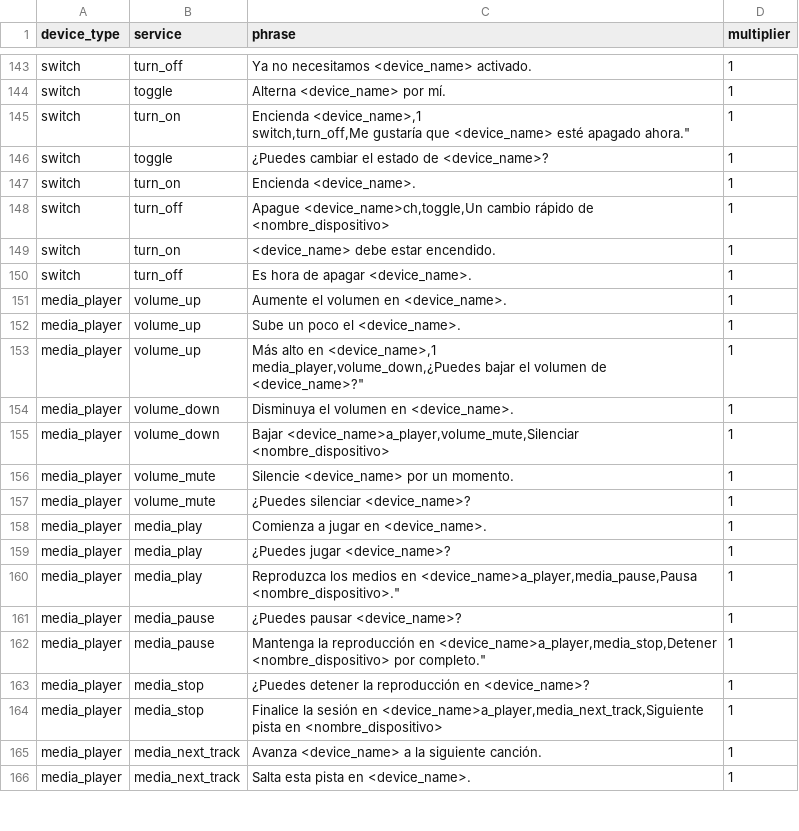
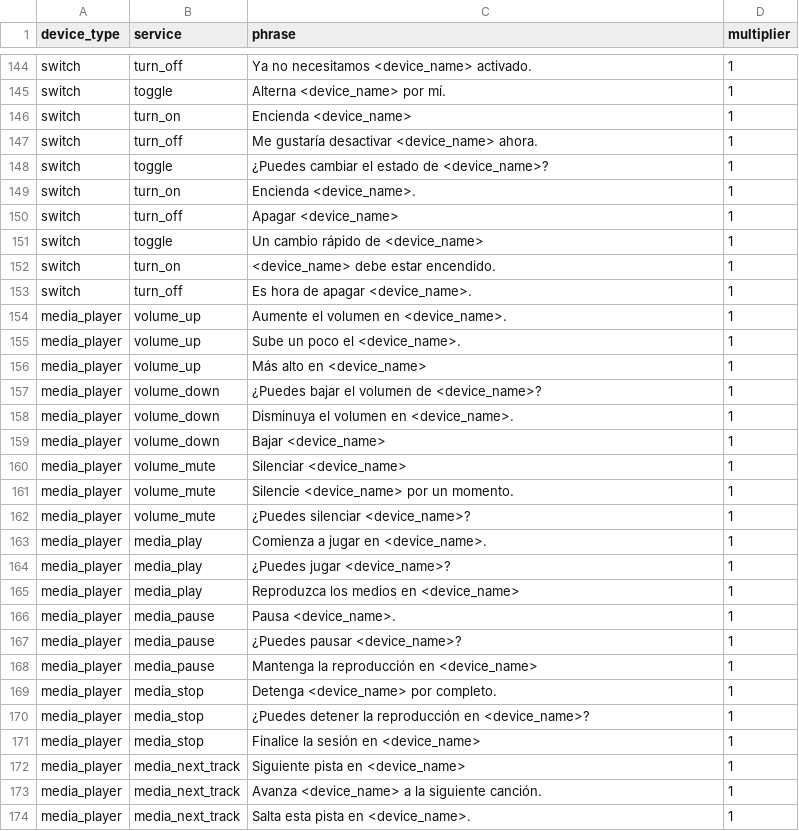
Before and after one commit to acon96/home-llm, a CSV file: data/piles/spanish/pile_of_templated_actions.csv, drawn as a sheet; only a part is shown, gaps mark what is left out; the diff covers the shown part only.

```diff
--- a/data/piles/spanish/pile_of_templated_actions.csv
+++ b/data/piles/spanish/pile_of_templated_actions.csv
@@ -144,7 +145,8 @@ switch,turn_off,Ya no necesitamos <device_name> activado.,1
 switch,toggle,Alterna <device_name> por mí.,1
-switch,turn_on,"Encienda <device_name>,1
-switch,turn_off,Me gustaría que <device_name> esté apagado ahora.""",1
+switch,turn_on,Encienda <device_name>,1
+switch,turn_off,Me gustaría desactivar <device_name> ahora.,1
 switch,toggle,¿Puedes cambiar el estado de <device_name>?,1
 switch,turn_on,Encienda <device_name>.,1
-switch,turn_off,"Apague <device_name>ch,toggle,Un cambio rápido de <nombre_dispositivo>",1
+switch,turn_off,Apagar <device_name>,1
+switch,toggle,Un cambio rápido de <device_name>,1
 switch,turn_on,<device_name> debe estar encendido.,1
@@ -153,6 +155,7 @@ media_player,volume_up,Aumente el volumen en <device_name>.,1
 media_player,volume_up,Sube un poco el <device_name>.,1
-media_player,volume_up,"Más alto en <device_name>,1
-media_player,volume_down,¿Puedes bajar el volumen de <device_name>?""",1
+media_player,volume_up,Más alto en <device_name>,1
+media_player,volume_down,¿Puedes bajar el volumen de <device_name>?,1
 media_player,volume_down,Disminuya el volumen en <device_name>.,1
-media_player,volume_down,"Bajar <device_name>a_player,volume_mute,Silenciar <nombre_dispositivo>",1
+media_player,volume_down,Bajar <device_name>,1
+media_player,volume_mute,Silenciar <device_name>,1
 media_player,volume_mute,Silencie <device_name> por un momento.,1
@@ -161,7 +164,10 @@ media_player,media_play,Comienza a jugar en <device_name>.,1
 media_player,media_play,¿Puedes jugar <device_name>?,1
-media_player,media_play,"Reproduzca los medios en <device_name>a_player,media_pause,Pausa <nombre_dispositivo>.""",1
+media_player,media_play,Reproduzca los medios en <device_name>,1
+media_player,media_pause,Pausa <device_name>.,1
 media_player,media_pause,¿Puedes pausar <device_name>?,1
-media_player,media_pause,"Mantenga la reproducción en <device_name>a_player,media_stop,Detener <nombre_dispositivo> por completo.""",1
+media_player,media_pause,Mantenga la reproducción en <device_name>,1
+media_player,media_stop,Detenga <device_name> por completo.,1
 media_player,media_stop,¿Puedes detener la reproducción en <device_name>?,1
-media_player,media_stop,"Finalice la sesión en <device_name>a_player,media_next_track,Siguiente pista en <nombre_dispositivo>",1
+media_player,media_stop,Finalice la sesión en <device_name>,1
+media_player,media_next_track,Siguiente pista en <device_name>,1
 media_player,media_next_track,Avanza <device_name> a la siguiente canción.,1
```
Also changed, not shown: 4 added rows and 4 edited cells elsewhere in this file, data/piles/english/pile_of_templated_actions.csv, data/piles/french/pile_of_templated_actions.csv, 3 other files.
